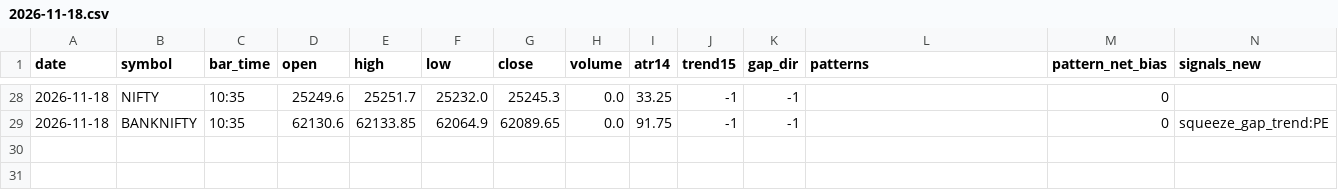
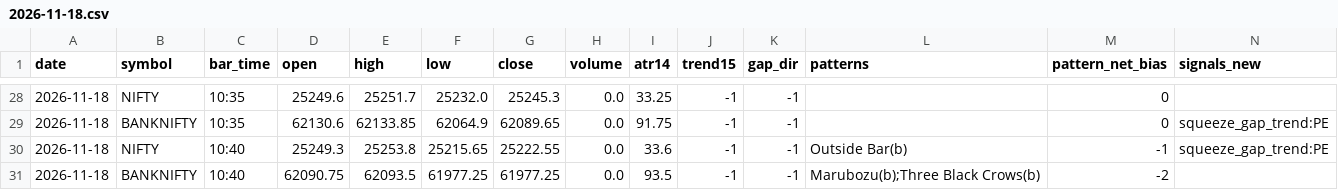
Before and after one commit to kothasanketh93-afk/options-alert-scanner, a CSV file: ledger/pattern_tape/2026-11-18.csv, drawn as a sheet; only a part is shown, gaps mark what is left out; rows hold the shown columns only; the diff names each change by its address in the sheet, - before the commit and + after, or states it on an @@ line.

```diff
--- a/ledger/pattern_tape/2026-11-18.csv
+++ b/ledger/pattern_tape/2026-11-18.csv
+row 30: 2026-11-18 | NIFTY | 10:40 | 25249.3 | 25253.8 | 25215.65 | 25222.55 | 0.0 | 33.6 | -1 | -1 | Outside Bar(b) | -1 | squeeze_gap_trend:PE
+row 31: 2026-11-18 | BANKNIFTY | 10:40 | 62090.75 | 62093.5 | 61977.25 | 61977.25 | 0.0 | 93.5 | -1 | -1 | Marubozu(b);Three Black Crows(b) | -2
```
Also changed, not shown: ledger/outcomes.csv, 3 other files.
